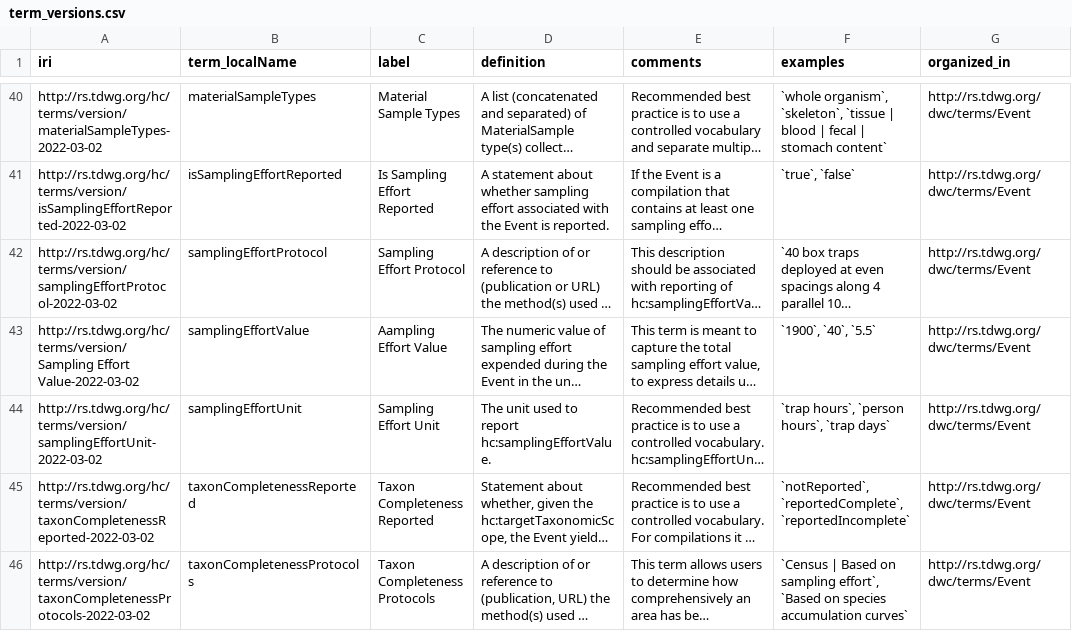
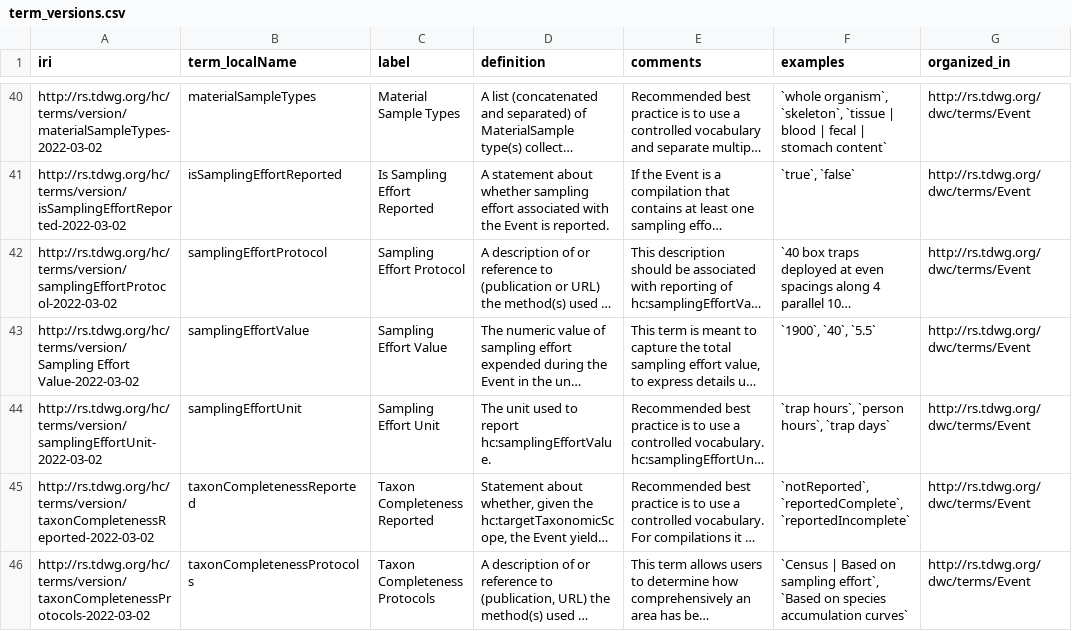
Before and after one commit to tdwg/hc, a CSV file: vocabulary/term_versions.csv, drawn as a sheet; only a part is shown, gaps mark what is left out; long unchanged cells end in …; the diff names each change by its address in the sheet, - before the commit and + after, or states it on an @@ line.

Commit message:
Update term_versions.csv
fixed term name

```diff
--- a/vocabulary/term_versions.csv
+++ b/vocabulary/term_versions.csv
-C43 (label): Aampling Effort Value
+C43 (label): Sampling Effort Value
```
